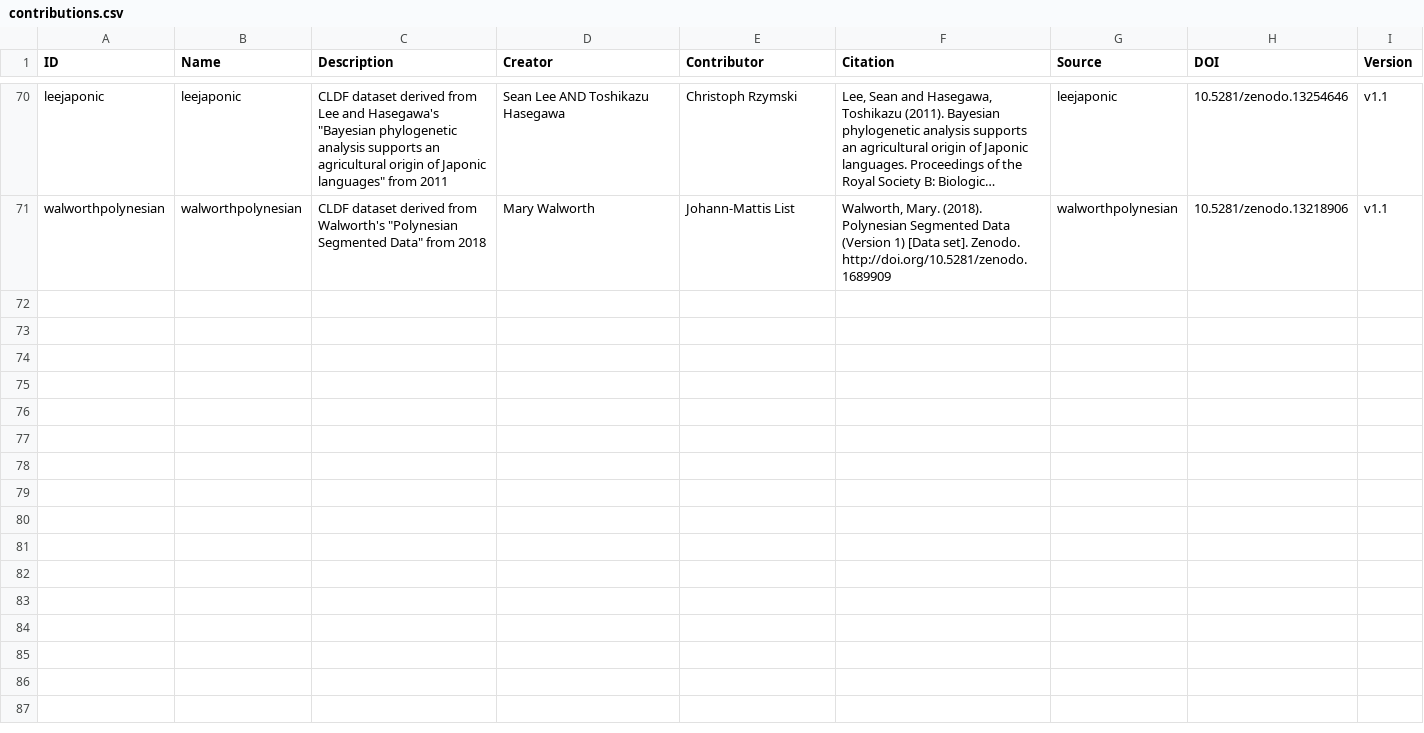
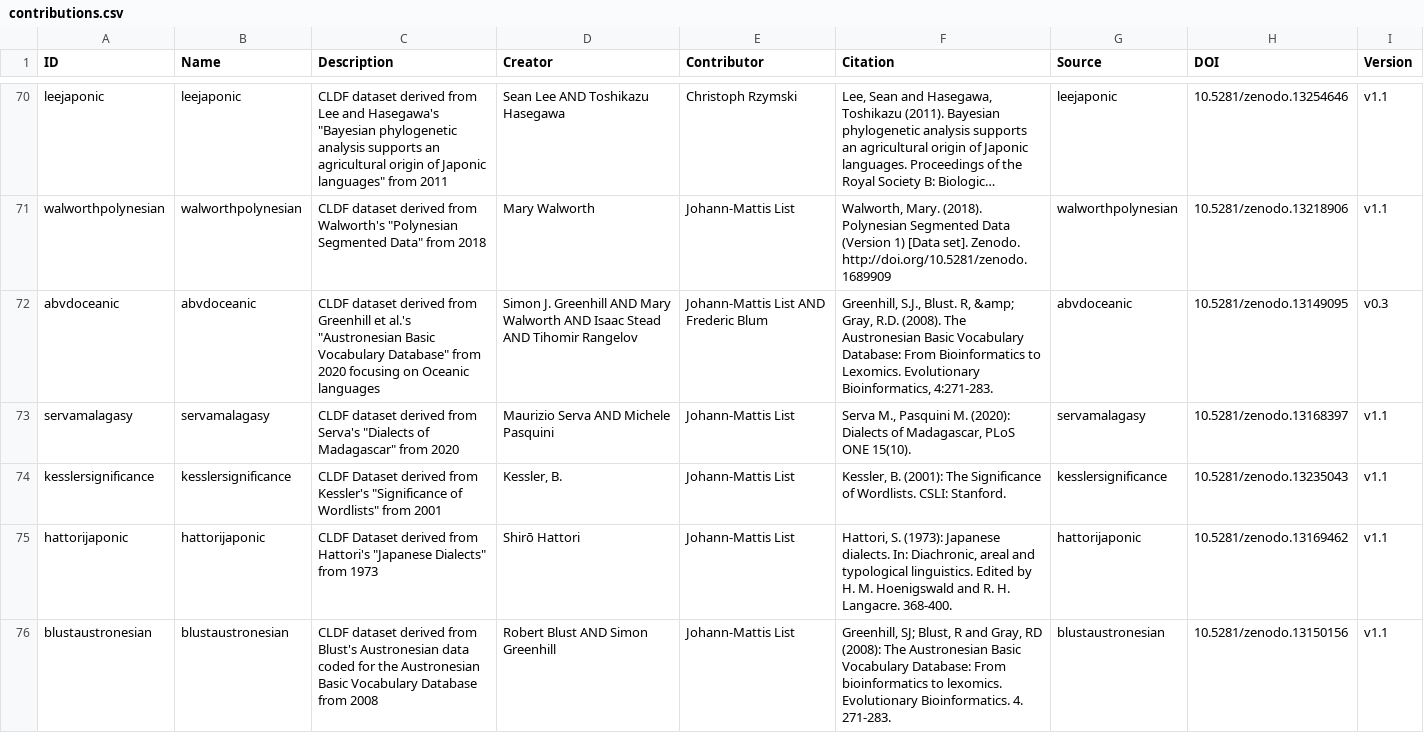
Before and after one commit to clics/clics4, a CSV file: etc/contributions.csv, drawn as a sheet; only a part is shown, gaps mark what is left out; long unchanged cells end in …; the diff names each change by its address in the sheet, - before the commit and + after, or states it on an @@ line.

```diff
--- a/etc/contributions.csv
+++ b/etc/contributions.csv
+row 72: abvdoceanic | abvdoceanic | CLDF dataset derived from Greenhill et al.'s "Austronesian Basic Vocabulary Database" from 2020 focusing on Oceanic languages | Simon J. Greenhill AND Mary Walworth AND Isaac Stead AND Tihomir Rangelov | Johann-Mattis List AND Frederic Blum | Greenhill, S.J., Blust. R, &amp; Gray, R.D. (2008). The Austronesian Basic Vocabulary Database: From Bioinformatics to Lexomics. Evolutionary Bioinformatics, 4:271-283. | abvdoceanic | 10.5281/zenodo.13149095 | v0.3
+row 73: servamalagasy | servamalagasy | CLDF dataset derived from Serva's "Dialects of Madagascar" from 2020 | Maurizio Serva AND Michele Pasquini | Johann-Mattis List | Serva M., Pasquini M. (2020): Dialects of Madagascar, PLoS ONE 15(10). | servamalagasy | 10.5281/zenodo.13168397 | v1.1
+row 74: kesslersignificance | kesslersignificance | CLDF Dataset derived from Kessler's "Significance of Wordlists" from 2001 | Kessler, B. | Johann-Mattis List | Kessler, B. (2001): The Significance of Wordlists. CSLI: Stanford. | kesslersignificance | 10.5281/zenodo.13235043 | v1.1
+row 75: hattorijaponic | hattorijaponic | CLDF Dataset derived from Hattori's "Japanese Dialects" from 1973 | Shirō Hattori | Johann-Mattis List | Hattori, S. (1973): Japanese dialects. In: Diachronic, areal and typological linguistics. Edited by H. M. Hoenigswald and R. H. Langacre. 368-400. | hattorijaponic | 10.5281/zenodo.13169462 | v1.1
+row 76: blustaustronesian | blustaustronesian | CLDF dataset derived from Blust's Austronesian data coded for the Austronesian Basic Vocabulary Database from 2008 | Robert Blust AND Simon Greenhill | Johann-Mattis List | Greenhill, SJ; Blust, R and Gray, RD (2008): The Austronesian Basic Vocabulary Database: From bioinformatics to lexomics. Evolutionary Bioinformatics. 4. 271-283. | blustaustronesian | 10.5281/zenodo.13150156 | v1.1
```
Also changed, not shown: cldf/contributions.csv, 16 other files.
